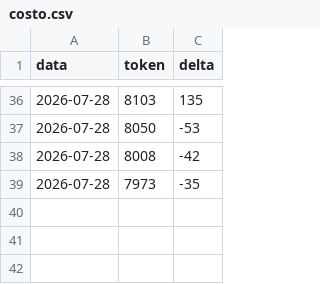
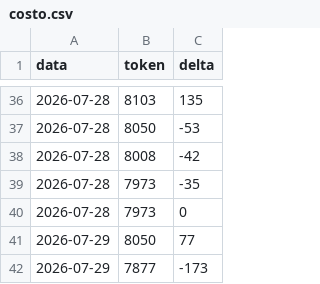
Before and after one commit to Crik0x/shaer.it, a CSV file: memoria/costo.csv, drawn as a sheet; only a part is shown, gaps mark what is left out.

```diff
--- a/memoria/costo.csv
+++ b/memoria/costo.csv
@@ -39 +39,4 @@ data,token,delta
 2026-07-28,7973,-35
+2026-07-28,7973,0
+2026-07-29,8050,77
+2026-07-29,7877,-173
```
Also changed, not shown: memoria/resa.csv, 8 other files.
